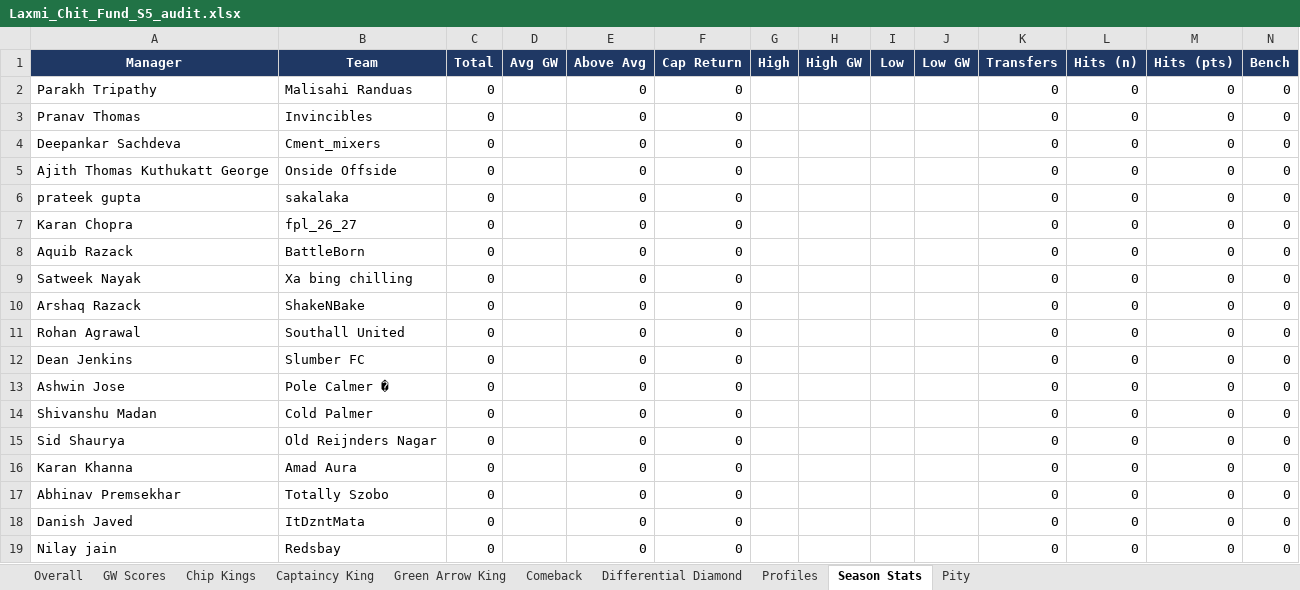
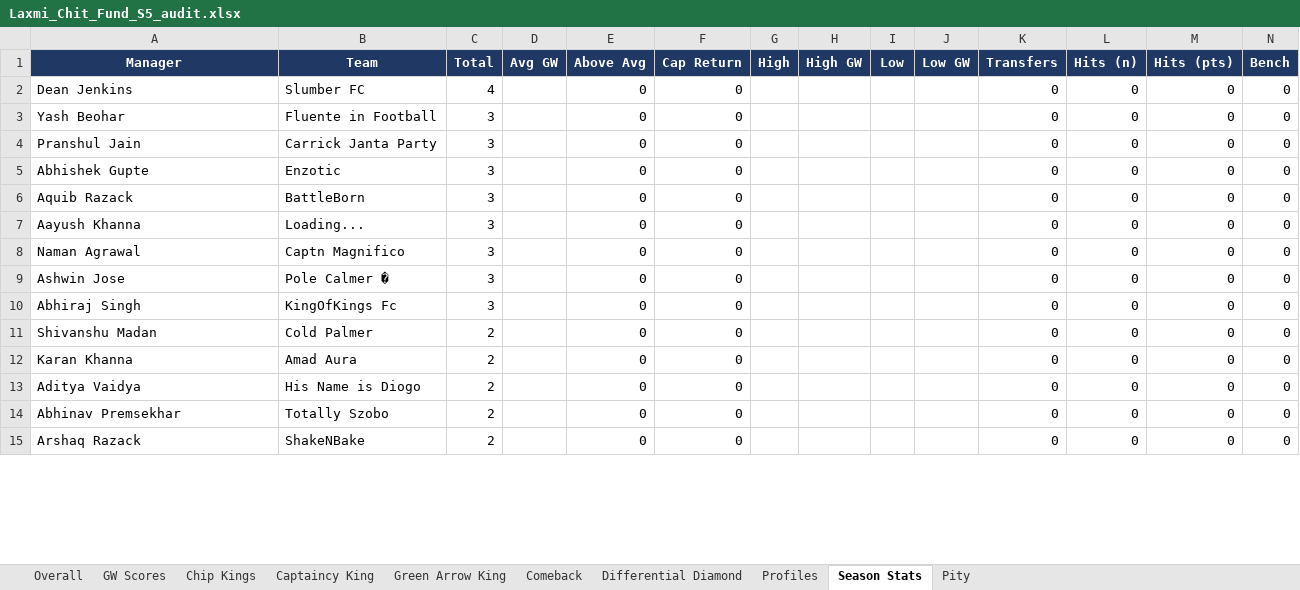
Before and after one commit to yash1997beohar/lcf-s5, an Excel workbook: docs/Laxmi_Chit_Fund_S5_audit.xlsx, sheet Season Stats, drawn as a sheet; only a part is shown; values as stored, in another font and other column widths than the file's, no borders; removed rows and columns are numbered as before the commit, all else as after; rows hold the shown columns only; the diff covers the shown part only; the diff names each change by its address in the sheet, - before the commit and + after, or states it on an @@ line.

```diff
--- a/docs/Laxmi_Chit_Fund_S5_audit.xlsx (sheet Season Stats)
+++ b/docs/Laxmi_Chit_Fund_S5_audit.xlsx (sheet Season Stats)
-A2 (Manager): Parakh Tripathy
+A2 (Manager): Dean Jenkins
-B2 (Team): Malisahi Randuas
+B2 (Team): Slumber FC
-C2 (Total): 0
+C2 (Total): 4
-A3 (Manager): Pranav Thomas
+A3 (Manager): Yash Beohar
-B3 (Team): Invincibles
+B3 (Team): Fluente in Football
-C3:C5 (Total): 0
+C3:C5 (Total): 3
-A4 (Manager): Deepankar Sachdeva
+A4 (Manager): Pranshul Jain
-B4 (Team): Cment_mixers
+B4 (Team): Carrick Janta Party
-A5 (Manager): Ajith Thomas Kuthukatt George
+A5 (Manager): Abhishek Gupte
-B5 (Team): Onside Offside
+B5 (Team): Enzotic
-row 6: prateek gupta | sakalaka | 0 |  | 0 | 0 |  |  |  |  | 0 | 0 | 0 | 0
-row 7: Karan Chopra | fpl_26_27 | 0 |  | 0 | 0 |  |  |  |  | 0 | 0 | 0 | 0
-C6 (Total): 0
+C6 (Total): 3
-row 9: Satweek Nayak | Xa bing chilling | 0 |  | 0 | 0 |  |  |  |  | 0 | 0 | 0 | 0
-A7 (Manager): Arshaq Razack
+A7 (Manager): Aayush Khanna
-B7 (Team): ShakeNBake
+B7 (Team): Loading...
-C7:C8 (Total): 0
+C7:C8 (Total): 3
-A8 (Manager): Rohan Agrawal
+A8 (Manager): Naman Agrawal
-B8 (Team): Southall United
+B8 (Team): Captn Magnifico
-row 12: Dean Jenkins | Slumber FC | 0 |  | 0 | 0 |  |  |  |  | 0 | 0 | 0 | 0
-C9 (Total): 0
+C9 (Total): 3
+row 10: Abhiraj Singh | KingOfKings Fc | 3 |  | 0 | 0 |  |  |  |  | 0 | 0 | 0 | 0
-C11 (Total): 0
+C11 (Total): 2
-row 15: Sid Shaurya | Old Reijnders Nagar | 0 |  | 0 | 0 |  |  |  |  | 0 | 0 | 0 | 0
-C12 (Total): 0
+C12 (Total): 2
+row 13: Aditya Vaidya | His Name is Diogo | 2 |  | 0 | 0 |  |  |  |  | 0 | 0 | 0 | 0
-C14:C15 (Total): 0
+C14:C15 (Total): 2
-A15 (Manager): Danish Javed
+A15 (Manager): Arshaq Razack
-B15 (Team): ItDzntMata
+B15 (Team): ShakeNBake
-row 19: Nilay jain | Redsbay | 0 |  | 0 | 0 |  |  |  |  | 0 | 0 | 0 | 0
```
Also changed, not shown: 8 added rows, 4 removed rows and 19 edited cells elsewhere in this sheet, sheet Profiles, sheet Overall, sheet Captaincy King, sheet Green Arrow King, sheet GW Scores, 3 other files.
